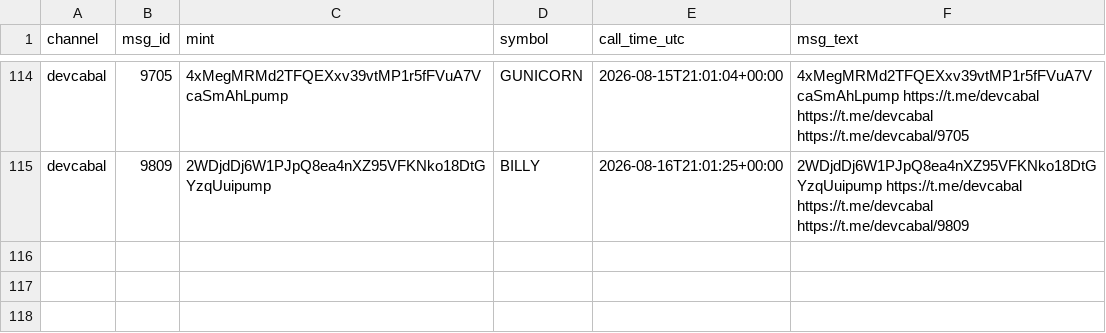
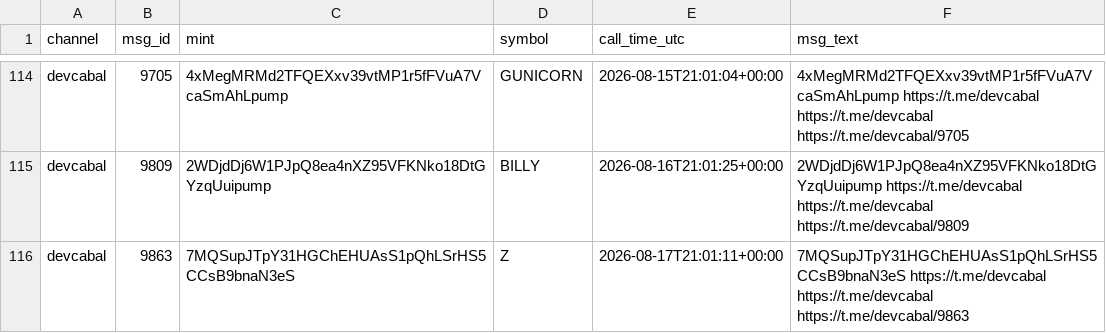
Before and after one commit to nikolan17/pumpfun-call-analyzer, a CSV file: calls_detected.csv, drawn as a sheet; only a part is shown, gaps mark what is left out.

```diff
--- a/calls_detected.csv
+++ b/calls_detected.csv
@@ -115 +115,2 @@ devcabal,9705,4xMegMRMd2TFQEXxv39vtMP1r5fFVuA7VcaSmAhLpump,GUNICORN,2026-08-15T2
 devcabal,9809,2WDjdDj6W1PJpQ8ea4nXZ95VFKNko18DtGYzqUuipump,BILLY,2026-08-16T21:01:25+00:00,2WDjdDj6W1PJpQ8ea4nXZ95VFKNko18DtGYzqUuipump https://t.me/devcabal https://t.me/devcabal https://t.me/devcabal/9809
+devcabal,9863,7MQSupJTpY31HGChEHUAsS1pQhLSrHS5CCsB9bnaN3eS,Z,2026-08-17T21:01:11+00:00,7MQSupJTpY31HGChEHUAsS1pQhLSrHS5CCsB9bnaN3eS https://t.me/devcabal https://t.me/devcabal https://t.me/devcabal/9863
```
Also changed, not shown: calls_analysis.csv, 1 other file.
